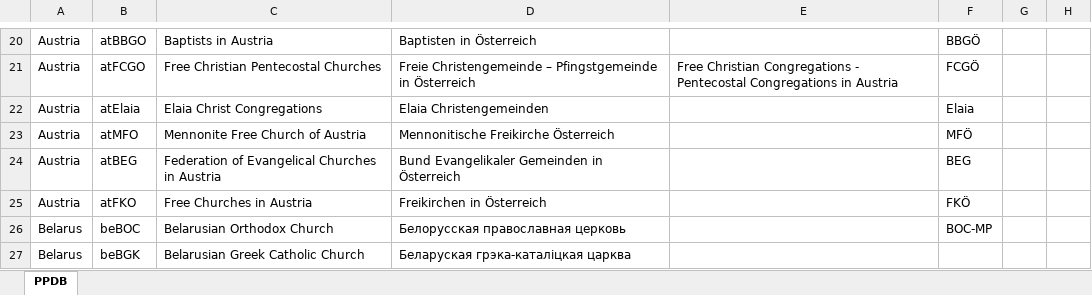
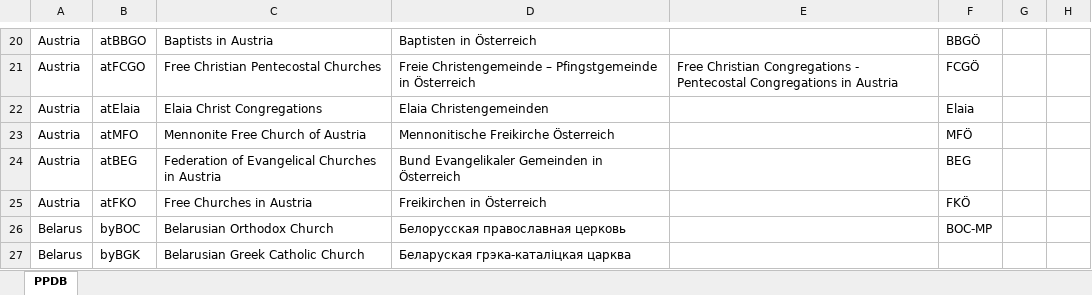
Before and after one commit to hok-brag/hok-brag.github.io, an Excel workbook: data/PPDB database.xlsx, sheet PPDB, drawn as a sheet; only a part is shown, gaps mark what is left out; values as stored, in another font and other column widths than the file's, no borders; charts and pictures not drawn; the diff covers the shown part only; the diff names each change by its address in the sheet, - before the commit and + after, or states it on an @@ line.

```diff
--- a/data/PPDB database.xlsx (sheet PPDB)
+++ b/data/PPDB database.xlsx (sheet PPDB)
-B26: beBOC
+B26: byBOC
-B27: beBGK
+B27: byBGK
```
Also changed, not shown: 4 added rows and 9 edited cells elsewhere in this sheet.
